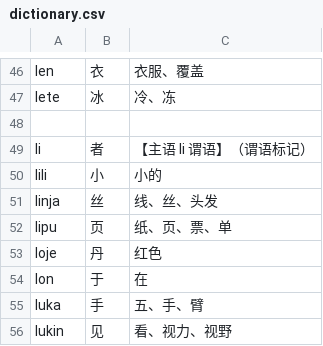
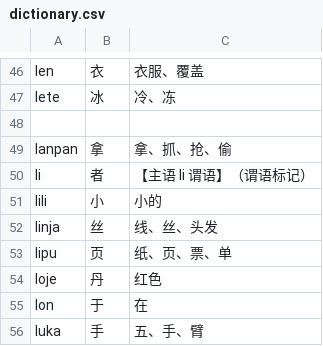
Before and after one commit to MauritiusChief/toki_ante, a CSV file: dictionary.csv, drawn as a sheet; only a part is shown, gaps mark what is left out; the shorter side is filled out with more unchanged rows.

```diff
--- a/dictionary.csv
+++ b/dictionary.csv
@@ -48,2 +48,3 @@ lete,冰,冷、冻
 ,,
+lanpan,拿,拿、抓、抢、偷
 li,者,【主语 li 谓语】（谓语标记）
```
Also changed, not shown: 2 other files.
